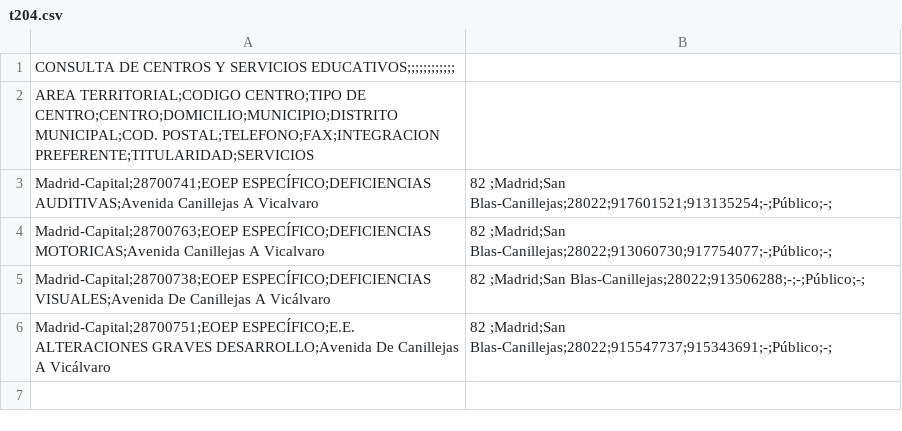
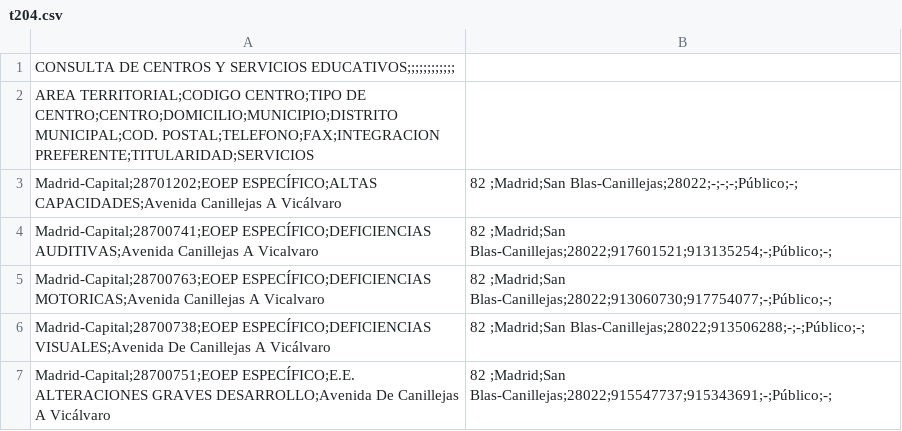
Before and after one commit to s-nt-s/institutos, a CSV file: fuentes/csv/t204.csv, drawn as a sheet.

```diff
--- a/fuentes/csv/t204.csv
+++ b/fuentes/csv/t204.csv
@@ -2,2 +2,3 @@ CONSULTA DE CENTROS Y SERVICIOS EDUCATIVOS;;;;;;;;;;;;
 AREA TERRITORIAL;CODIGO CENTRO;TIPO DE CENTRO;CENTRO;DOMICILIO;MUNICIPIO;DISTRITO MUNICIPAL;COD. POSTAL;TELEFONO;FAX;INTEGRACION PREFERENTE;TITULARIDAD;SERVICIOS
+Madrid-Capital;28701202;EOEP ESPECÍFICO;ALTAS CAPACIDADES;Avenida Canillejas A Vicálvaro, 82 ;Madrid;San Blas-Canillejas;28022;-;-;-;Público;-;
 Madrid-Capital;28700741;EOEP ESPECÍFICO;DEFICIENCIAS AUDITIVAS;Avenida Canillejas A Vicalvaro, 82 ;Madrid;San Blas-Canillejas;28022;917601521;913135254;-;Público;-;
```
Also changed, not shown: fuentes/csv/bilingue.csv, fuentes/csv/centros.csv, 19 other files.
